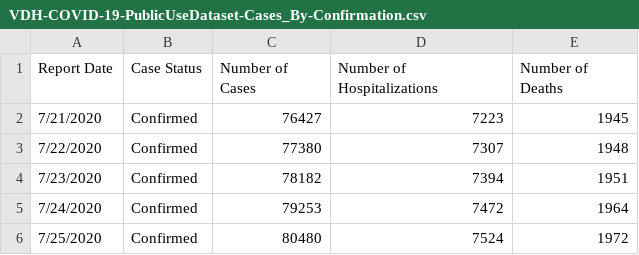
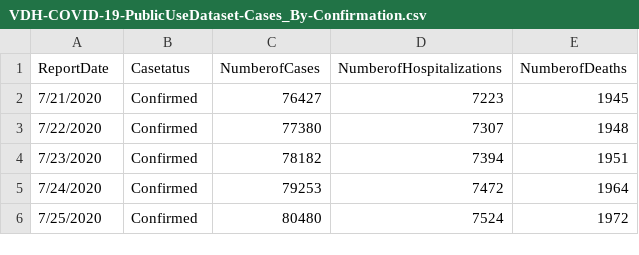
Before and after one commit to divyauppala67/Divya_data_viz, a CSV file: hw7_Datasets/VDH-COVID-19-PublicUseDataset-Cases_By-Confirmation.csv, drawn as a sheet; only a part is shown.

Commit message:
ds

```diff
--- a/hw7_Datasets/VDH-COVID-19-PublicUseDataset-Cases_By-Confirmation.csv
+++ b/hw7_Datasets/VDH-COVID-19-PublicUseDataset-Cases_By-Confirmation.csv
@@ -1,2 +1,2 @@
-Report Date,Case Status,Number of Cases,Number of Hospitalizations,Number of Deaths
+ReportDate,Casetatus,NumberofCases,NumberofHospitalizations,NumberofDeaths
 7/21/2020,Confirmed,76427,7223,1945
```
